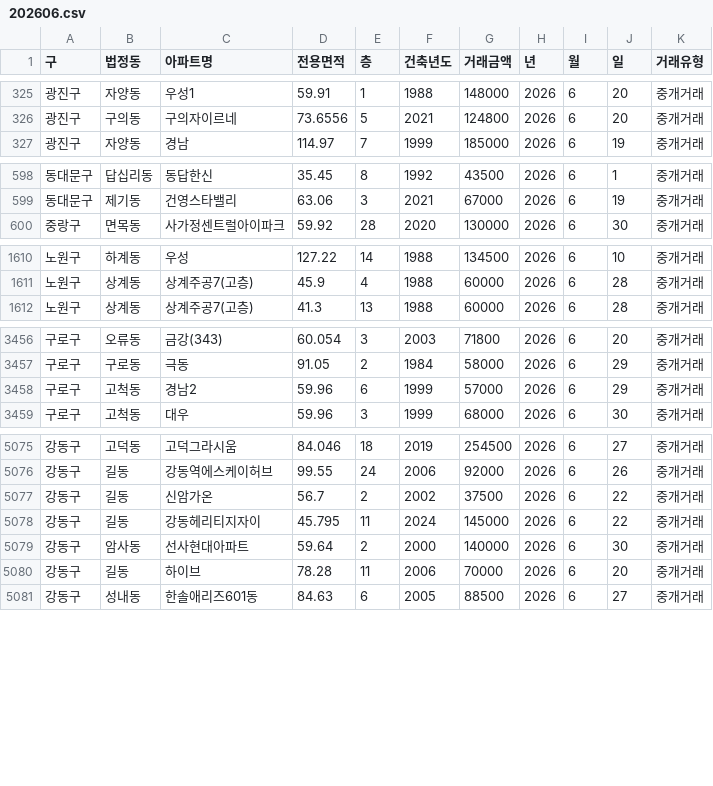
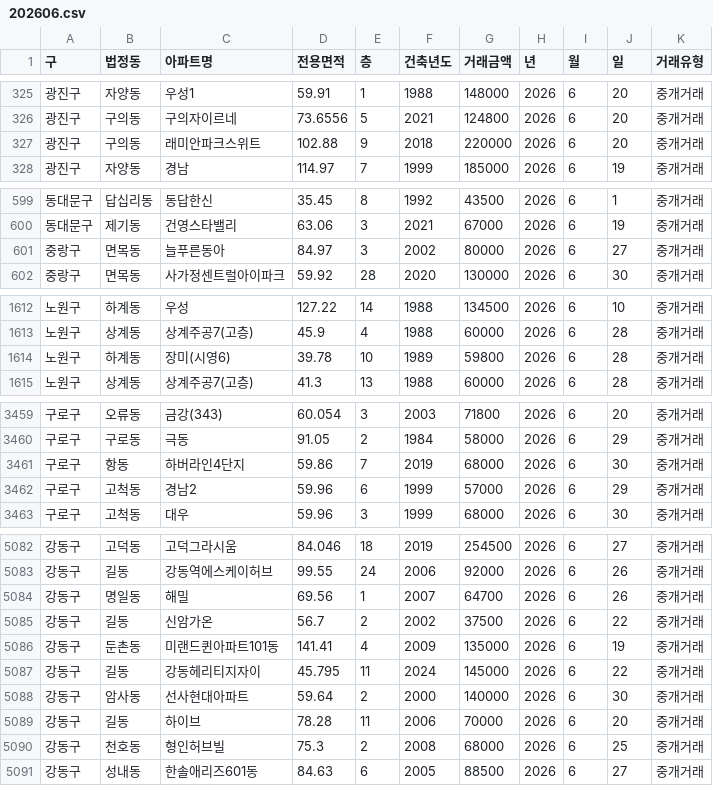
Before and after one commit to sean794/Real-Estate, a CSV file: data/apt_trade/202606.csv, drawn as a sheet; only a part is shown, gaps mark what is left out; the diff covers the shown part only.

```diff
--- a/data/apt_trade/202606.csv
+++ b/data/apt_trade/202606.csv
@@ -326,2 +326,3 @@
 광진구,구의동,구의자이르네,73.6556,5,2021,124800,2026,6,20,중개거래
+광진구,구의동,래미안파크스위트,102.88,9,2018,220000,2026,6,20,중개거래
 광진구,자양동,경남,114.97,7,1999,185000,2026,6,19,중개거래
@@ -599,2 +600,3 @@
 동대문구,제기동,건영스타밸리,63.06,3,2021,67000,2026,6,19,중개거래
+중랑구,면목동,늘푸른동아,84.97,3,2002,80000,2026,6,27,중개거래
 중랑구,면목동,사가정센트럴아이파크,59.92,28,2020,130000,2026,6,30,중개거래
@@ -1611,2 +1613,3 @@
 노원구,상계동,상계주공7(고층),45.9,4,1988,60000,2026,6,28,중개거래
+노원구,하계동,장미(시영6),39.78,10,1989,59800,2026,6,28,중개거래
 노원구,상계동,상계주공7(고층),41.3,13,1988,60000,2026,6,28,중개거래
@@ -3457,2 +3460,3 @@
 구로구,구로동,극동,91.05,2,1984,58000,2026,6,29,중개거래
+구로구,항동,하버라인4단지,59.86,7,2019,68000,2026,6,30,중개거래
 구로구,고척동,경남2,59.96,6,1999,57000,2026,6,29,중개거래
@@ -5076,3 +5083,5 @@
 강동구,길동,강동역에스케이허브,99.55,24,2006,92000,2026,6,26,중개거래
+강동구,명일동,해밀,69.56,1,2007,64700,2026,6,26,중개거래
 강동구,길동,신암가온,56.7,2,2002,37500,2026,6,22,중개거래
+강동구,둔촌동,미랜드퀸아파트101동,141.41,4,2009,135000,2026,6,19,중개거래
 강동구,길동,강동헤리티지자이,45.795,11,2024,145000,2026,6,22,중개거래
@@ -5080,2 +5089,3 @@
 강동구,길동,하이브,78.28,11,2006,70000,2026,6,20,중개거래
+강동구,천호동,형인허브빌,75.3,2,2008,68000,2026,6,25,중개거래
 강동구,성내동,한솔애리즈601동,84.63,6,2005,88500,2026,6,27,중개거래
```
Also changed, not shown: 7 added rows and 1 removed row elsewhere in this file, 4 other files.
